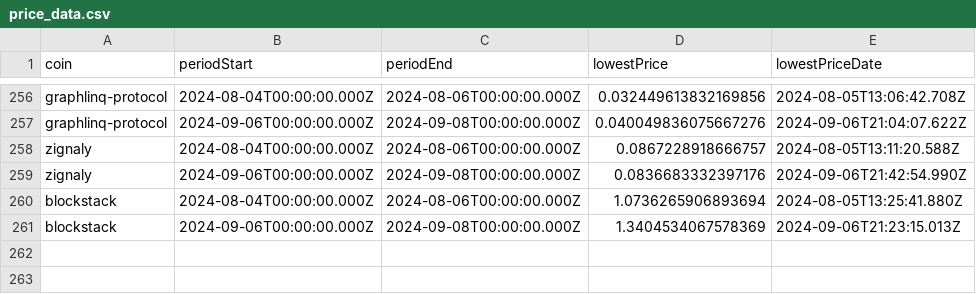
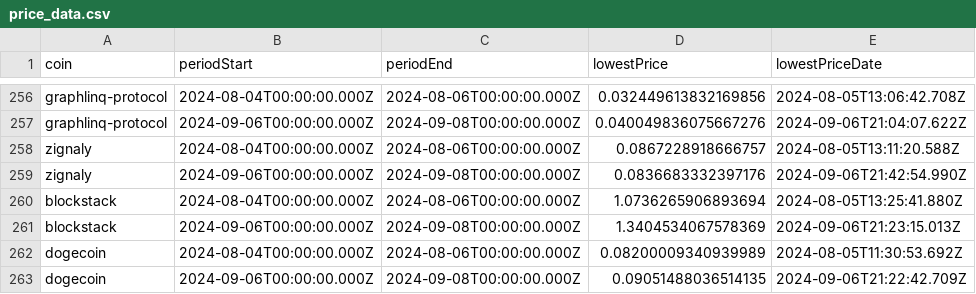
Before and after one commit to 0xmountaintop/coin-strength, a CSV file: results/price_data.csv, drawn as a sheet; only a part is shown, gaps mark what is left out.

```diff
--- a/results/price_data.csv
+++ b/results/price_data.csv
@@ -261 +261,3 @@ blockstack,2024-08-04T00:00:00.000Z,2024-08-06T00:00:00.000Z,1.0736265906893694,
 blockstack,2024-09-06T00:00:00.000Z,2024-09-08T00:00:00.000Z,1.3404534067578369,2024-09-06T21:23:15.013Z
+dogecoin,2024-08-04T00:00:00.000Z,2024-08-06T00:00:00.000Z,0.08200009340939989,2024-08-05T11:30:53.692Z
+dogecoin,2024-09-06T00:00:00.000Z,2024-09-08T00:00:00.000Z,0.09051488036514135,2024-09-06T21:22:42.709Z
```
Also changed, not shown: results/2024/12/2024-12-03.csv.
